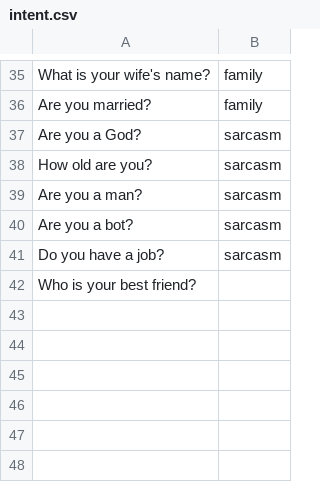
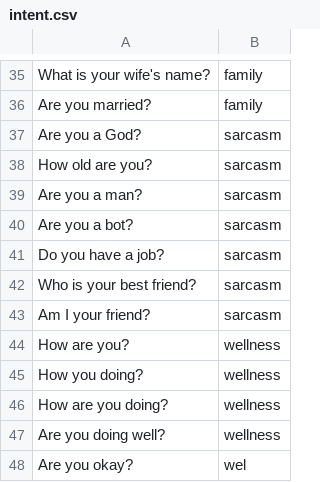
Before and after one commit to chengduzhusiyu/NLP-Based-Agriculture-Chatbot, a CSV file: datasets/intent.csv, drawn as a sheet; only a part is shown, gaps mark what is left out.

```diff
--- a/datasets/intent.csv
+++ b/datasets/intent.csv
@@ -41,2 +41,8 @@ Are you a bot?,sarcasm
 Do you have a job?,sarcasm
-Who is your best friend?
+Who is your best friend?,sarcasm
+Am I your friend?,sarcasm
+How are you?,wellness
+How you doing?,wellness
+How are you doing?,wellness
+Are you doing well?,wellness
+Are you okay?,wel
```
